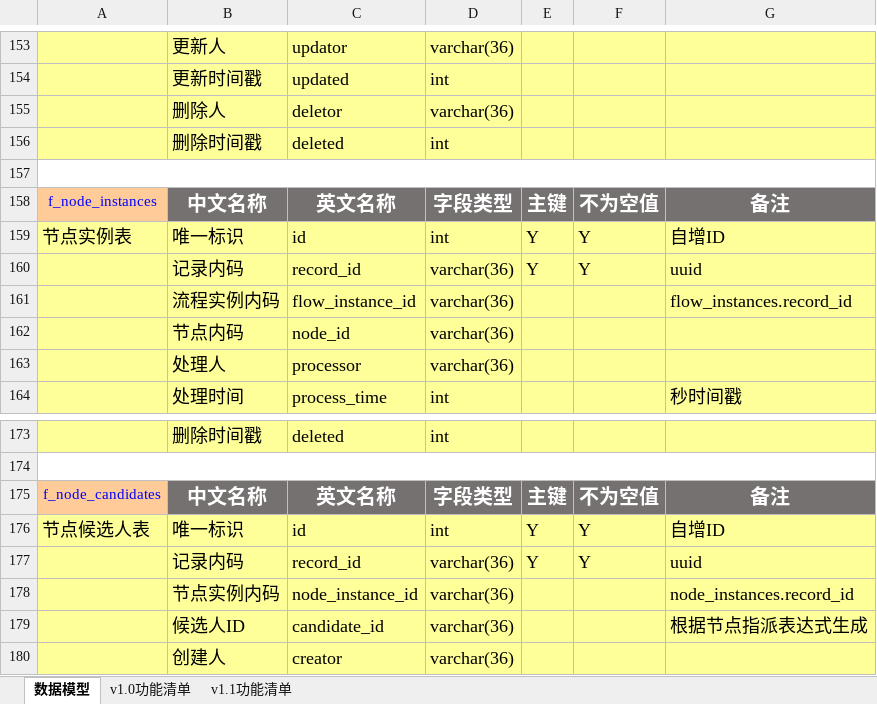
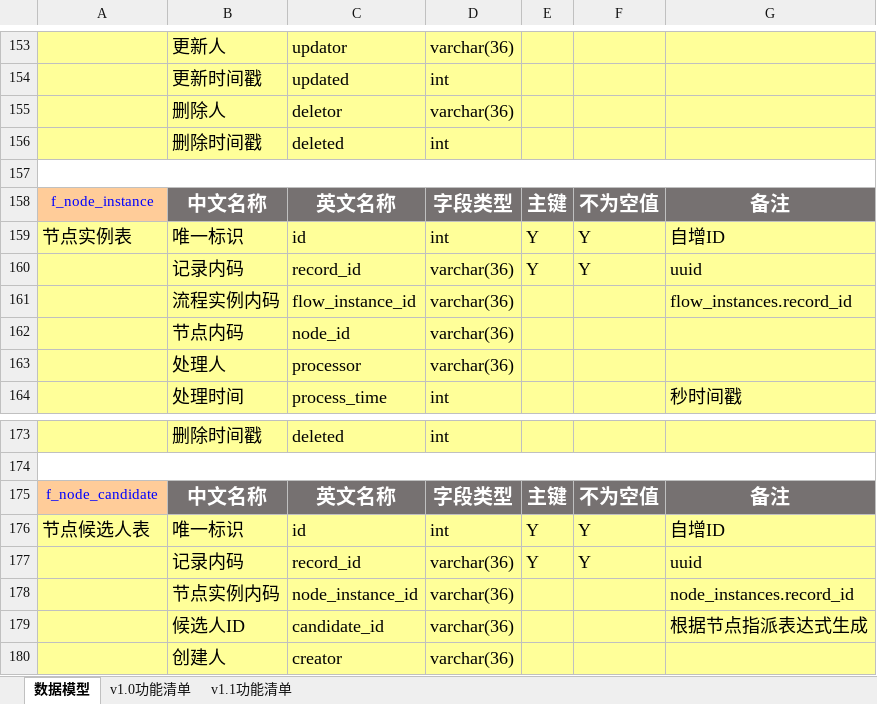
Before and after one commit to antlinker/flow, an Excel workbook: doc/工作流引擎v1.1.xlsx, sheet 数据模型, drawn as a sheet; only a part is shown, gaps mark what is left out; values as stored, in another font and other column widths than the file's, no borders; the diff covers the shown part only; the diff names each change by its address in the sheet, - before the commit and + after, or states it on an @@ line.

```diff
--- a/doc/工作流引擎v1.1.xlsx (sheet 数据模型)
+++ b/doc/工作流引擎v1.1.xlsx (sheet 数据模型)
-A158: f_node_instances
+A158: f_node_instance
-A175: f_node_candidates
+A175: f_node_candidate
```
Also changed, not shown: 11 edited cells and cell formats elsewhere in this sheet, 10 other files.
